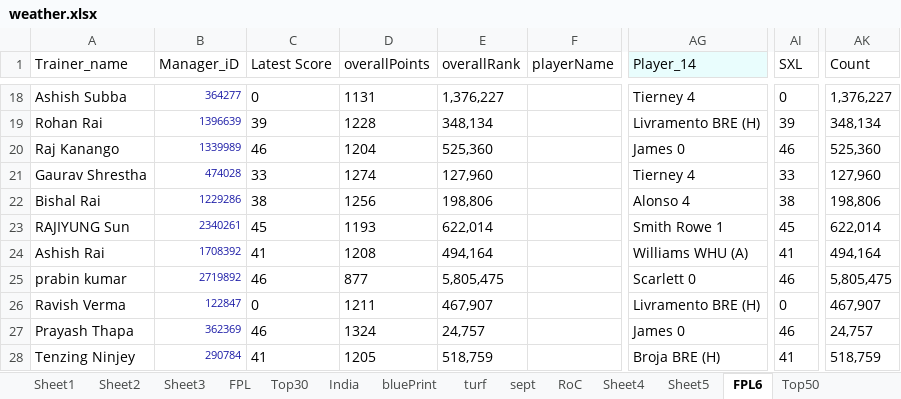
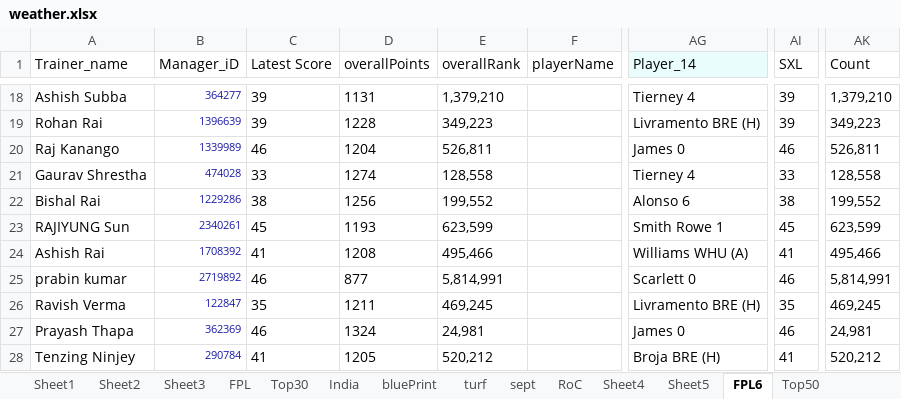
Before and after one commit to TenForBen/TenForBen.github.io, an Excel workbook: EdisonLogs/weather.xlsx, sheet FPL6, drawn as a sheet; only a part is shown, gaps mark what is left out; values as stored, in another font and other column widths than the file's, no borders; the diff covers the shown part only; the diff names each change by its address in the sheet, - before the commit and + after, or states it on an @@ line.

```diff
--- a/EdisonLogs/weather.xlsx (sheet FPL6)
+++ b/EdisonLogs/weather.xlsx (sheet FPL6)
-C18 (Latest Score): 0
+C18 (Latest Score): 39
-E18 (overallRank): 1,376,227
+E18 (overallRank): 1,379,210
-AI18 (SXL): 0
+AI18 (SXL): 39
-AK18 (Count): 1,376,227
+AK18 (Count): 1,379,210
-E19 (overallRank): 348,134
+E19 (overallRank): 349,223
-AK19 (Count): 348,134
+AK19 (Count): 349,223
-E20 (overallRank): 525,360
+E20 (overallRank): 526,811
-AK20 (Count): 525,360
+AK20 (Count): 526,811
-E21 (overallRank): 127,960
+E21 (overallRank): 128,558
-AK21 (Count): 127,960
+AK21 (Count): 128,558
-E22 (overallRank): 198,806
+E22 (overallRank): 199,552
-AG22 (Player_14): Alonso 4
+AG22 (Player_14): Alonso 6
-AK22 (Count): 198,806
+AK22 (Count): 199,552
-E23 (overallRank): 622,014
+E23 (overallRank): 623,599
-AK23 (Count): 622,014
+AK23 (Count): 623,599
-E24 (overallRank): 494,164
+E24 (overallRank): 495,466
-AK24 (Count): 494,164
+AK24 (Count): 495,466
-E25 (overallRank): 5,805,475
+E25 (overallRank): 5,814,991
-AK25 (Count): 5,805,475
+AK25 (Count): 5,814,991
-C26 (Latest Score): 0
+C26 (Latest Score): 35
-E26 (overallRank): 467,907
+E26 (overallRank): 469,245
-AI26 (SXL): 0
+AI26 (SXL): 35
-AK26 (Count): 467,907
+AK26 (Count): 469,245
-E27 (overallRank): 24,757
+E27 (overallRank): 24,981
-AK27 (Count): 24,757
+AK27 (Count): 24,981
-E28 (overallRank): 518,759
+E28 (overallRank): 520,212
-AK28 (Count): 518,759
+AK28 (Count): 520,212
```
Also changed, not shown: 49 edited cells elsewhere in this sheet, sheet StarsSports, sheet RoC, sheet Comics, sheet test, sheet randomGroup, 16 other files.
